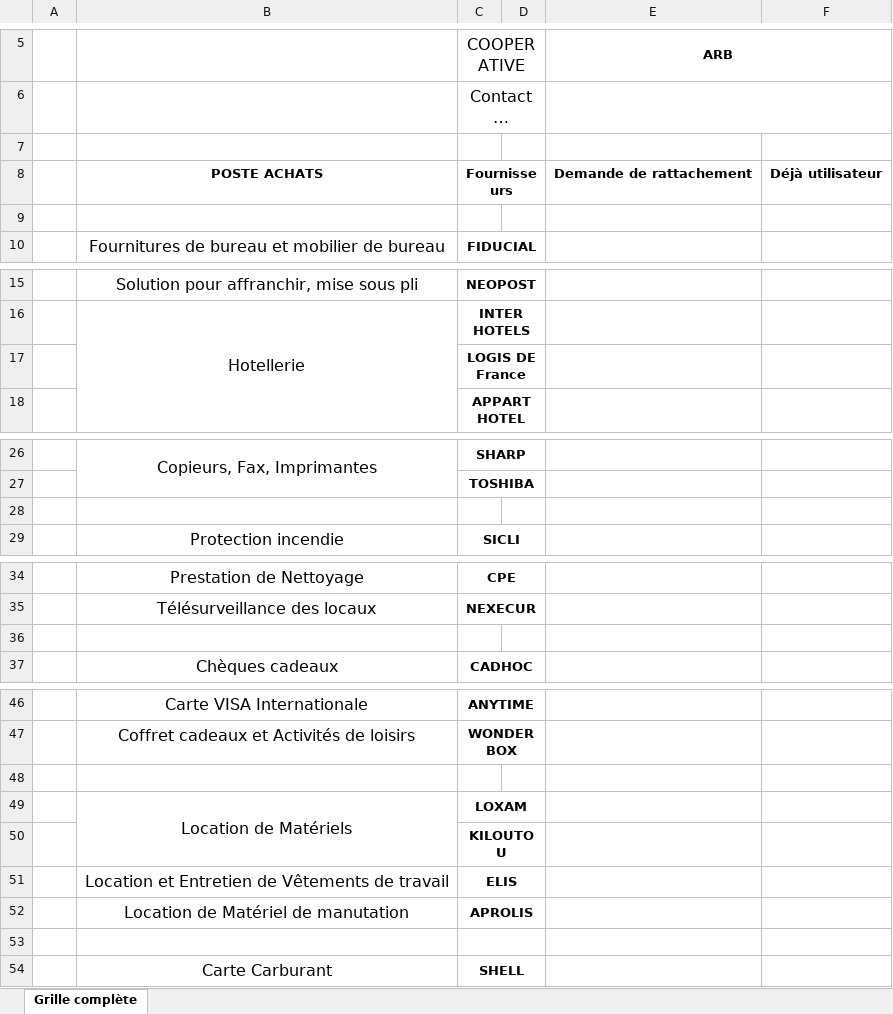
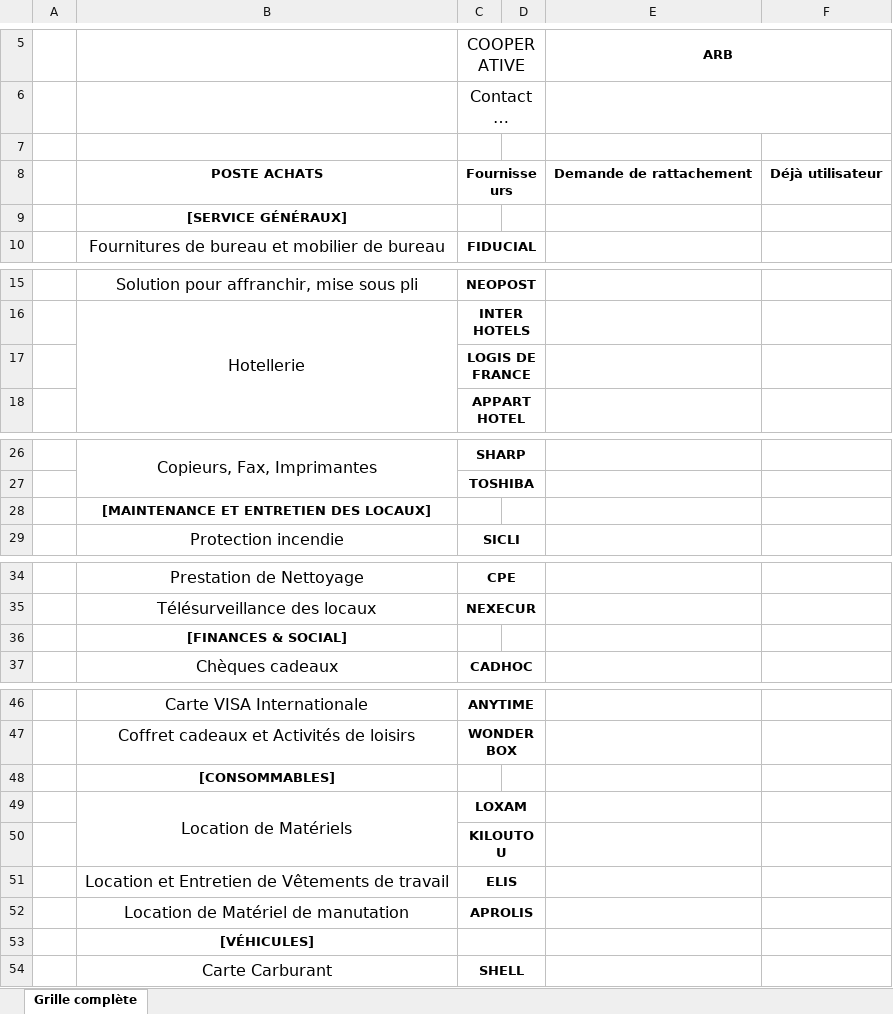
Before and after one commit to Symfomany/salon, an Excel workbook: import/ARB.xlsx, sheet Grille complète, drawn as a sheet; only a part is shown, gaps mark what is left out; long unchanged cells end in …; values as stored, in another font and other column widths than the file's, no borders; charts and pictures not drawn; the diff names each change by its address in the sheet, - before the commit and + after, or states it on an @@ line.

```diff
--- a/import/ARB.xlsx (sheet Grille complète)
+++ b/import/ARB.xlsx (sheet Grille complète)
-B9: (empty)
+B9: [SERVICE GÉNÉRAUX]
-C17 (COOPERATIVE): LOGIS DE France
+C17 (COOPERATIVE): LOGIS DE FRANCE
-B28: (empty)
+B28: [MAINTENANCE ET ENTRETIEN DES LOCAUX]
-B36: (empty)
+B36: [FINANCES & SOCIAL]
-B48: (empty)
+B48: [CONSOMMABLES]
-B53: (empty)
+B53: [VÉHICULES]
```
Also changed, not shown: charts or pictures, import/ABCR.xlsx, import/ABR.xlsx, 49 other files.
